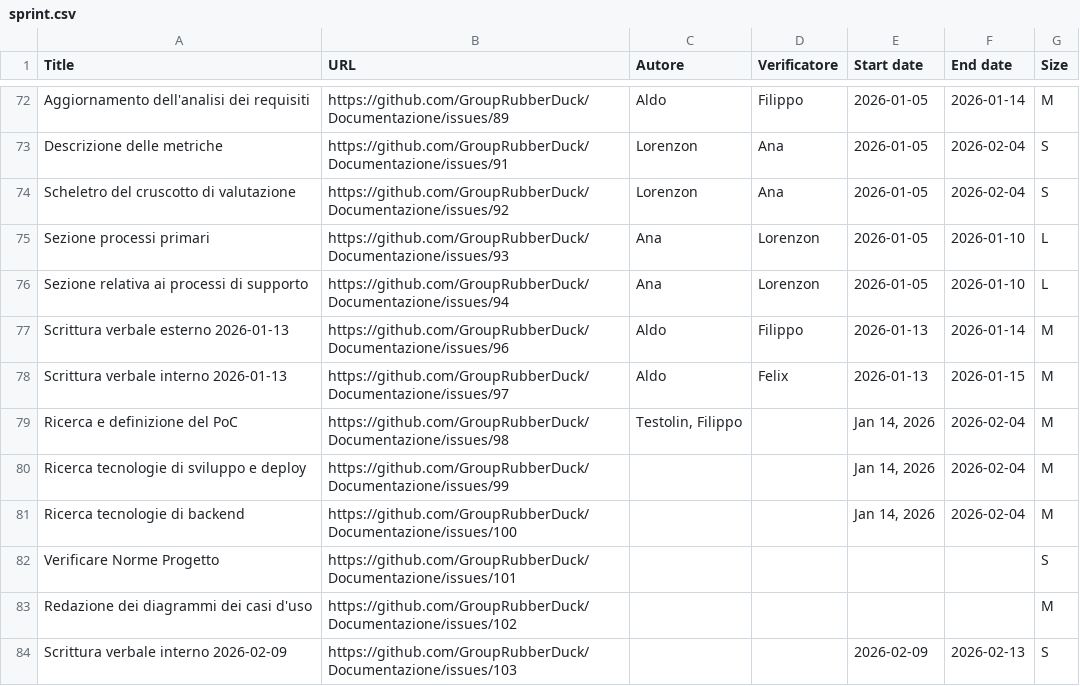
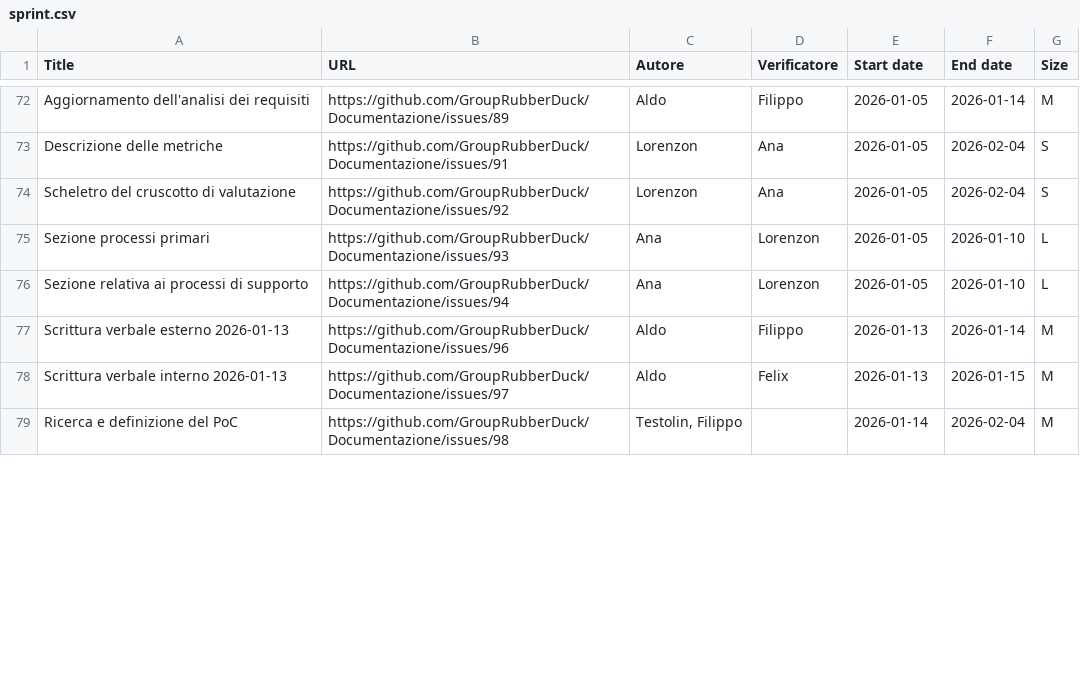
Before and after one commit to GroupRubberDuck/Documentazione, a CSV file: src/RTB/DocumentazioneEsterna/Piano_di_qualifica/data/MPC/sprint.csv, drawn as a sheet; only a part is shown, gaps mark what is left out; the diff covers the shown part only.

Commit message:
update: pdq con sprint 5

```diff
--- a/src/RTB/DocumentazioneEsterna/Piano_di_qualifica/data/MPC/sprint.csv
+++ b/src/RTB/DocumentazioneEsterna/Piano_di_qualifica/data/MPC/sprint.csv
@@ -78,7 +78,2 @@ Scrittura verbale esterno 2026-01-13,https://github.com/GroupRubberDuck/Document
 Scrittura verbale interno 2026-01-13,https://github.com/GroupRubberDuck/Documentazione/issues/97,Aldo,Felix,2026-01-13,2026-01-15,M
-Ricerca e definizione del PoC,https://github.com/GroupRubberDuck/Documentazione/issues/98,"Testolin, Filippo",,"Jan 14, 2026",2026-02-04,M
-Ricerca tecnologie di sviluppo e deploy,https://github.com/GroupRubberDuck/Documentazione/issues/99,,,"Jan 14, 2026",2026-02-04,M
-Ricerca tecnologie di backend,https://github.com/GroupRubberDuck/Documentazione/issues/100,,,"Jan 14, 2026",2026-02-04,M
-Verificare Norme Progetto,https://github.com/GroupRubberDuck/Documentazione/issues/101,,,,,S
-Redazione dei diagrammi dei casi d'uso,https://github.com/GroupRubberDuck/Documentazione/issues/102,,,,,M
-Scrittura verbale interno 2026-02-09,https://github.com/GroupRubberDuck/Documentazione/issues/103,,,2026-02-09,2026-02-13,S
+Ricerca e definizione del PoC,https://github.com/GroupRubberDuck/Documentazione/issues/98,"Testolin, Filippo",,2026-01-14,2026-02-04,M
```
Also changed, not shown: 1 removed row and 13 edited cells elsewhere in this file, 15 other files.
